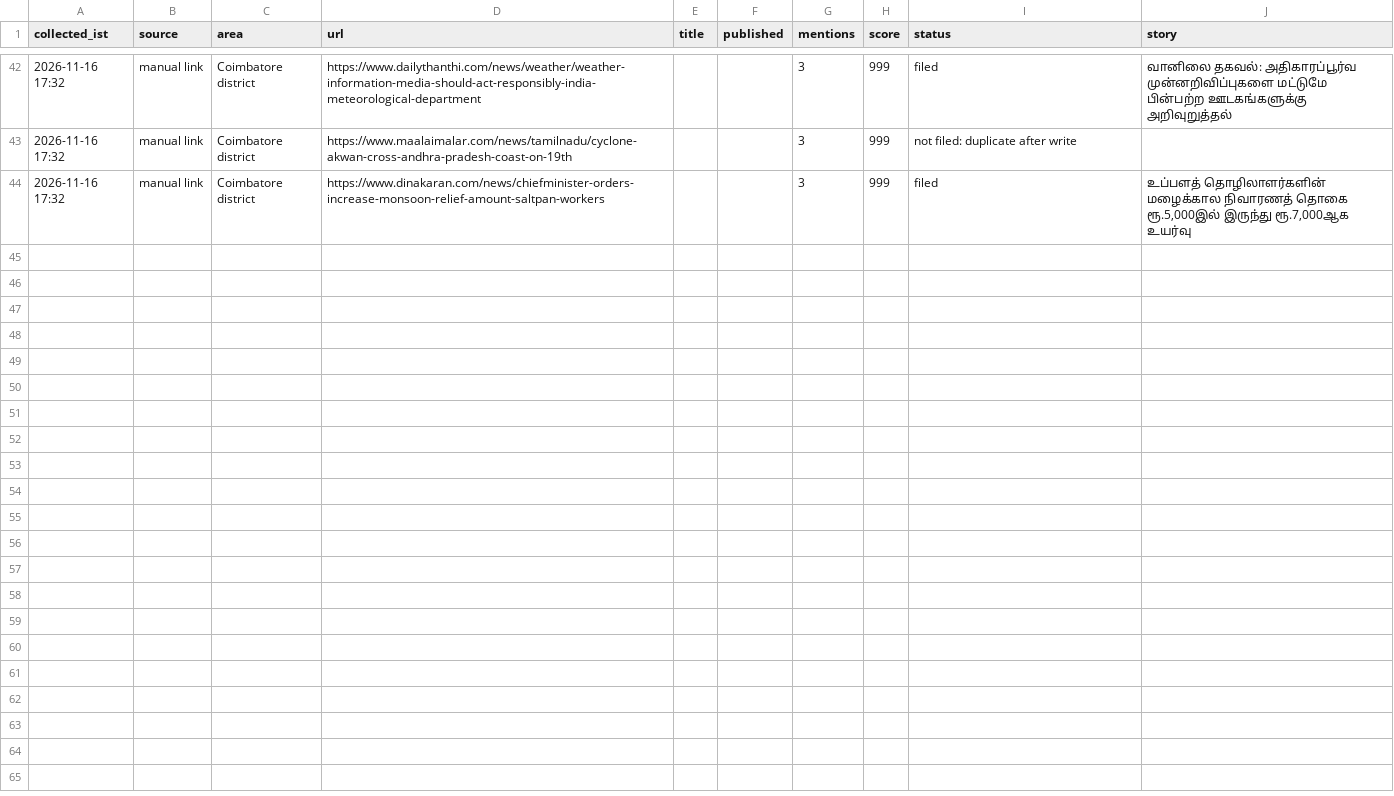
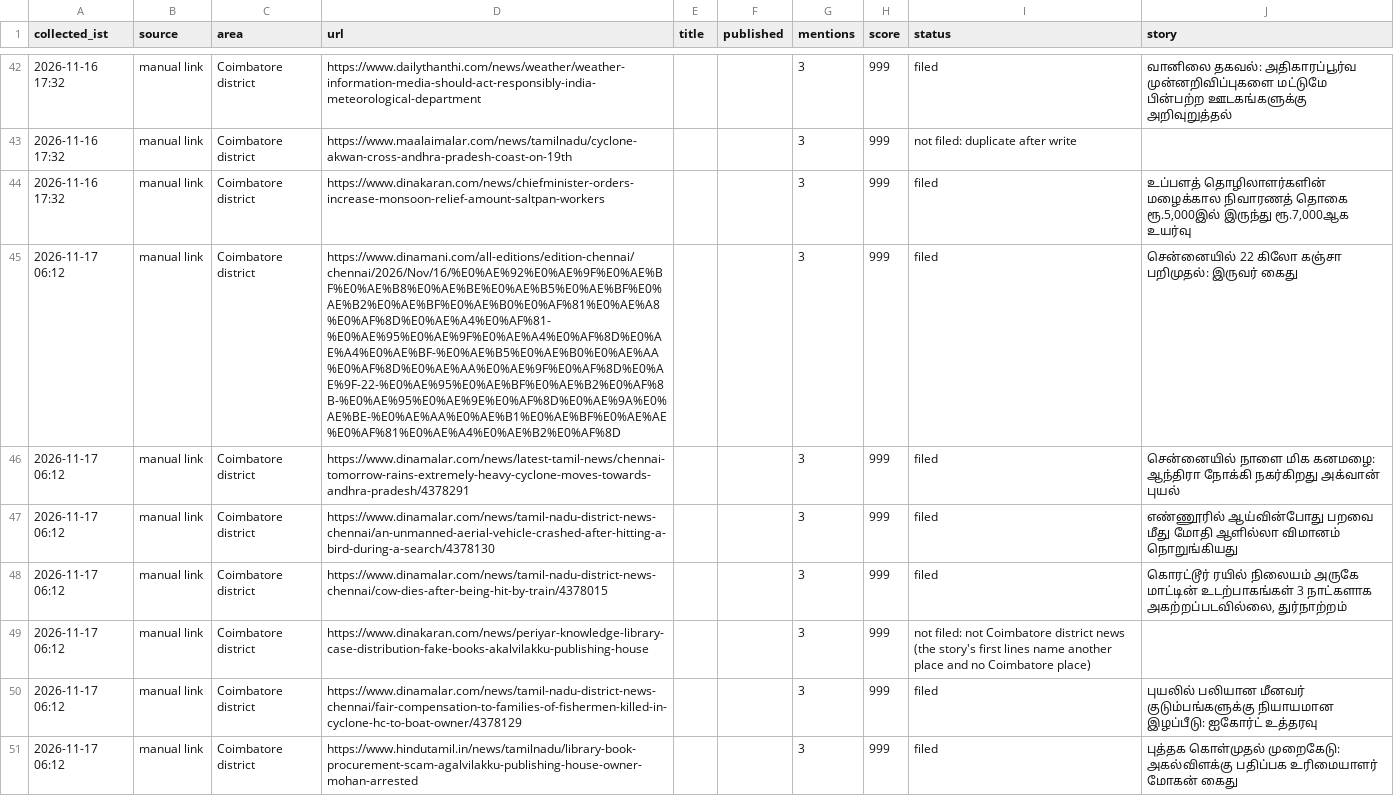
Before and after one commit to nithiyananthamQA/kovaiminnal-autopost, a CSV file: districts/state/chennai/2026-11.csv, drawn as a sheet; only a part is shown, gaps mark what is left out; the diff names each change by its address in the sheet, - before the commit and + after, or states it on an @@ line.

Commit message:
district powercut: chennai posted

```diff
--- a/districts/state/chennai/2026-11.csv
+++ b/districts/state/chennai/2026-11.csv
+row 45: 2026-11-17 06:12 | manual link | Coimbatore district | https://www.dinamani.com/all-editions/edition-chennai/chennai/2026/Nov/16/%E0%AE%92%E0%AE%9F%E0%AE%BF%E0%AE%B8%E0%AE%BE%E0%AE%B5%E0%AE%BF%E0%AE%B2%E0%AE%BF%E0%AE%B0%E0%AF%81%E0%AE%A8%E0%AF%8D%E0%AE%A4%E0%AF%81-%E0%AE%95%E0%AE%9F%E0%AE%A4%E0%AF%8D%E0%AE%A4%E0%AE%BF-%E0%AE%B5%E0%AE%B0%E0%AE%AA%E0%AF%8D%E0%AE%AA%E0%AE%9F%E0%AF%8D%E0%AE%9F-22-%E0%AE%95%E0%AE%BF%E0%AE%B2%E0%AF%8B-%E0%AE%95%E0%AE%9E%E0%AF%8D%E0%AE%9A%E0%AE%BE-%E0%AE%AA%E0%AE%B1%E0%AE%BF%E0%AE%AE%E0%AF%81%E0%AE%A4%E0%AE%B2%E0%AF%8D |  |  | 3 | 999 | filed | சென்னையில் 22 கிலோ கஞ்சா பறிமுதல்: இருவர் கைது
+row 46: 2026-11-17 06:12 | manual link | Coimbatore district | https://www.dinamalar.com/news/latest-tamil-news/chennai-tomorrow-rains-extremely-heavy-cyclone-moves-towards-andhra-pradesh/4378291 |  |  | 3 | 999 | filed | சென்னையில் நாளை மிக கனமழை: ஆந்திரா நோக்கி நகர்கிறது அக்வான் புயல்
+row 47: 2026-11-17 06:12 | manual link | Coimbatore district | https://www.dinamalar.com/news/tamil-nadu-district-news-chennai/an-unmanned-aerial-vehicle-crashed-after-hitting-a-bird-during-a-search/4378130 |  |  | 3 | 999 | filed | எண்ணூரில் ஆய்வின்போது பறவை மீது மோதி ஆளில்லா விமானம் நொறுங்கியது
+row 48: 2026-11-17 06:12 | manual link | Coimbatore district | https://www.dinamalar.com/news/tamil-nadu-district-news-chennai/cow-dies-after-being-hit-by-train/4378015 |  |  | 3 | 999 | filed | கொரட்டூர் ரயில் நிலையம் அருகே மாட்டின் உடற்பாகங்கள் 3 நாட்களாக அகற்றப்படவில்லை, துர்நாற்றம்
+row 49: 2026-11-17 06:12 | manual link | Coimbatore district | https://www.dinakaran.com/news/periyar-knowledge-library-case-distribution-fake-books-akalvilakku-publishing-house |  |  | 3 | 999 | not filed: not Coimbatore district news (the story's first lines name another place and no Coimbatore place)
+row 50: 2026-11-17 06:12 | manual link | Coimbatore district | https://www.dinamalar.com/news/tamil-nadu-district-news-chennai/fair-compensation-to-families-of-fishermen-killed-in-cyclone-hc-to-boat-owner/4378129 |  |  | 3 | 999 | filed | புயலில் பலியான மீனவர் குடும்பங்களுக்கு நியாயமான இழப்பீடு: ஐகோர்ட் உத்தரவு
+row 51: 2026-11-17 06:12 | manual link | Coimbatore district | https://www.hindutamil.in/news/tamilnadu/library-book-procurement-scam-agalvilakku-publishing-house-owner-mohan-arrested |  |  | 3 | 999 | filed | புத்தக கொள்முதல் முறைகேடு: அகல்விளக்கு பதிப்பக உரிமையாளர் மோகன் கைது
```
Also changed, not shown: 7 other files.
